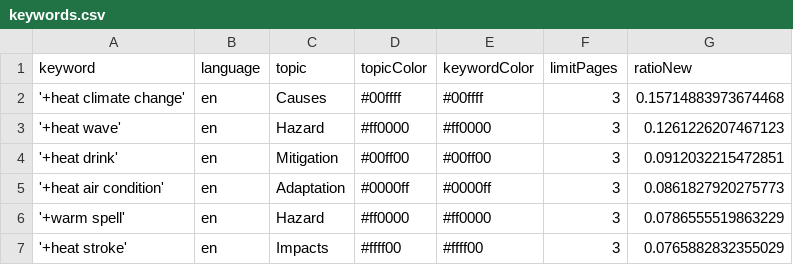
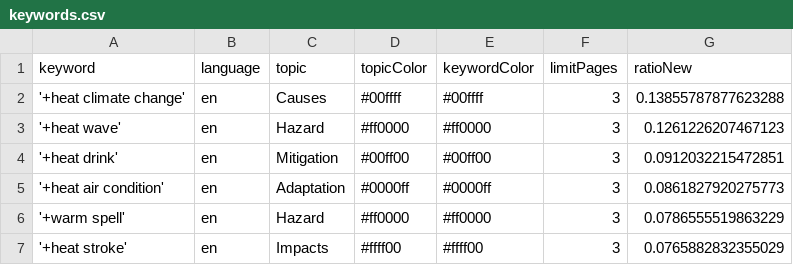
Before and after one commit to magaliekathrin-news/HeatIsComing, a CSV file: keywords.csv, drawn as a sheet.

Commit message:
Commit from GitHub Actions (harvest:0.0)

```diff
--- a/keywords.csv
+++ b/keywords.csv
@@ -1,3 +1,3 @@
 keyword,language,topic,topicColor,keywordColor,limitPages,ratioNew
-'+heat climate change',en,Causes,#00ffff,#00ffff,3,0.15714883973674468
+'+heat climate change',en,Causes,#00ffff,#00ffff,3,0.13855787877623288
 '+heat wave',en,Hazard,#ff0000,#ff0000,3,0.1261226207467123
```
